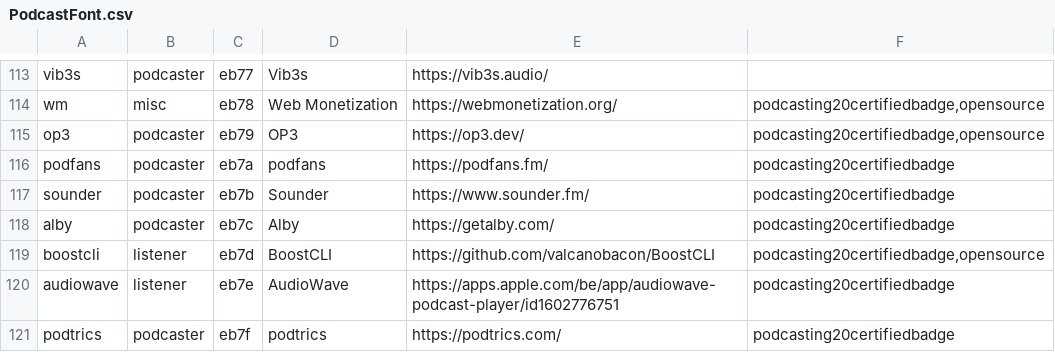
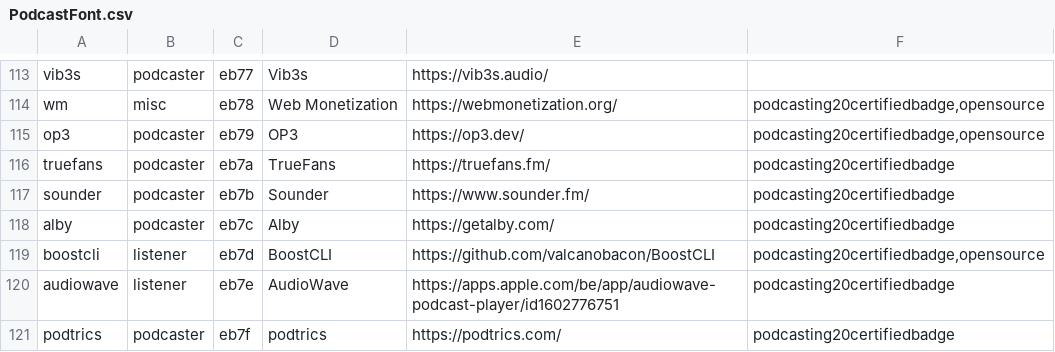
Before and after one commit to leoherzog/podcastfont, a CSV file: src/character-map/PodcastFont.csv, drawn as a sheet; only a part is shown, gaps mark what is left out.

Commit message:
Rename podfans to truefans
The service was renamed and now lives at truefans.fm. The codepoint is
unchanged, so existing documents keep rendering; only the glyph id, the
name and the URL move.

The artwork is replaced at the same time. The old file was a hand traced
polygon, visibly faceted at size; truefans.fm publishes the mark as a
vector, so the paths are taken from there and scaled to the 20x20 box at
(2,2) the rest of the font uses.

```diff
--- a/src/character-map/PodcastFont.csv
+++ b/src/character-map/PodcastFont.csv
@@ -115,3 +115,3 @@ wm;misc;eb78;Web Monetization;https://webmonetization.org/;podcasting20certified
 op3;podcaster;eb79;OP3;https://op3.dev/;podcasting20certifiedbadge,opensource
-podfans;podcaster;eb7a;podfans;https://podfans.fm/;podcasting20certifiedbadge
+truefans;podcaster;eb7a;TrueFans;https://truefans.fm/;podcasting20certifiedbadge
 sounder;podcaster;eb7b;Sounder;https://www.sounder.fm/;podcasting20certifiedbadge
```
Also changed, not shown: 2 other files.
